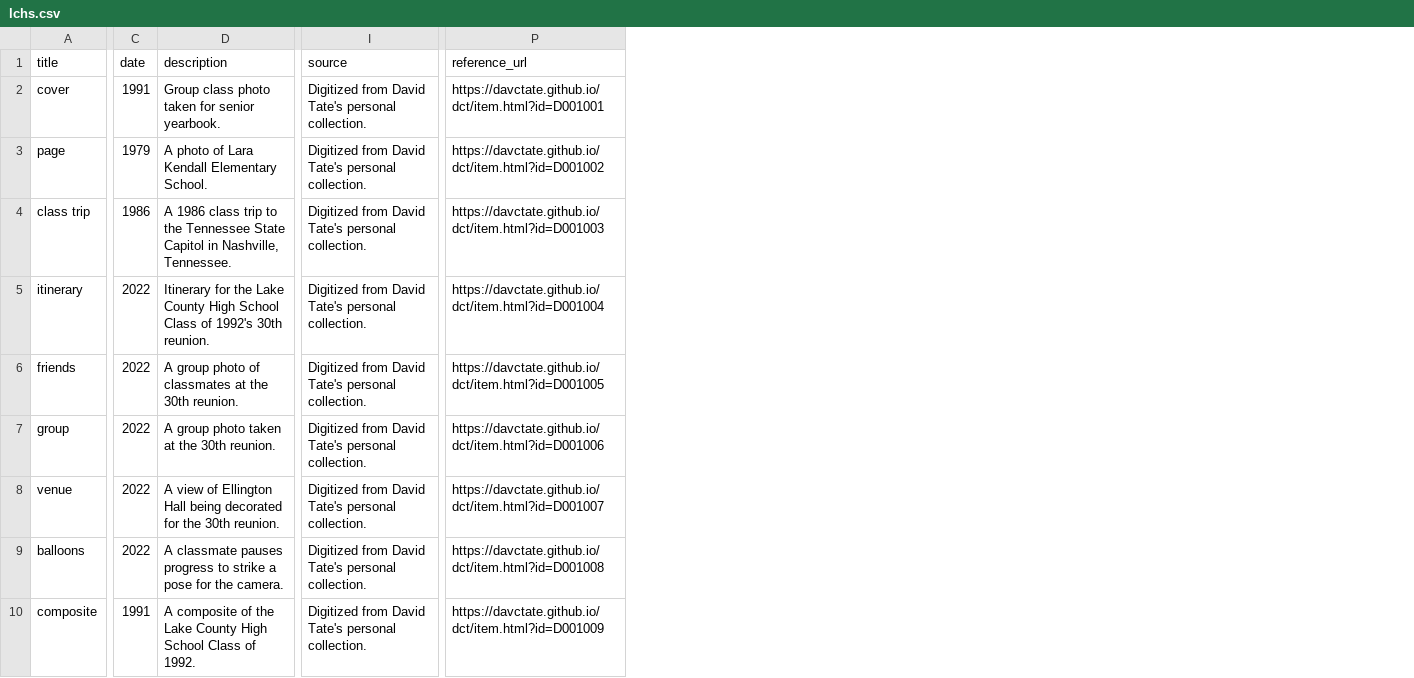
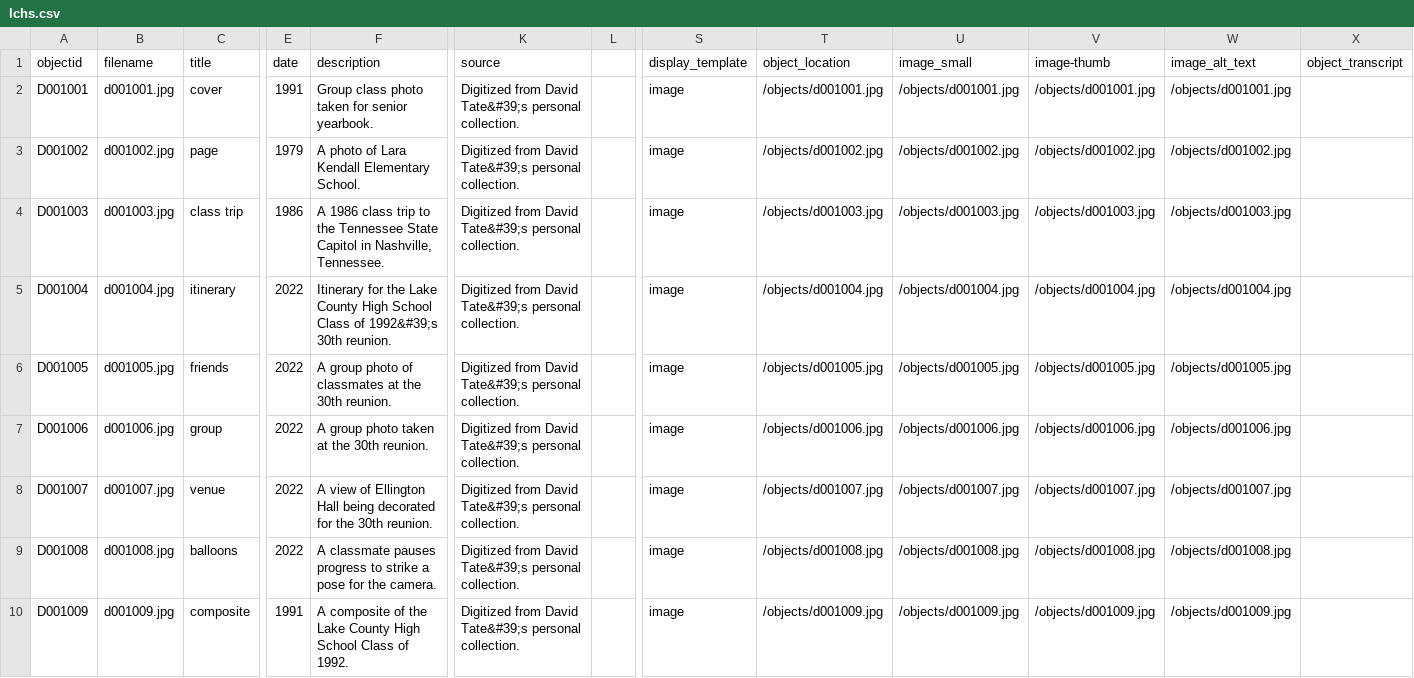
Before and after one commit to davctate/dct, a CSV file: _data/lchs.csv, drawn as a sheet; only a part is shown, gaps mark what is left out; removed rows and columns are numbered as before the commit, all else as after; the diff names each change by its address in the sheet, - before the commit and + after, or states it on an @@ line.

Commit message:
Add files via upload

```diff
--- a/_data/lchs.csv
+++ b/_data/lchs.csv
+column A (objectid), rows 2-10: D001001 | D001002 | D001003 | D001004 | D001005 | D001006 | D001007 | D001008 | D001009
+column B (filename), rows 2-10: d001001.jpg | d001002.jpg | d001003.jpg | d001004.jpg | d001005.jpg | d001006.jpg | d001007.jpg | d001008.jpg | d001009.jpg
+column L, empty
-column P (reference_url), rows 2-10: https://davctate.github.io/dct/item.html?id=D001001 | https://davctate.github.io/dct/item.html?id=D001002 | https://davctate.github.io/dct/item.html?id=D001003 | https://davctate.github.io/dct/item.html?id=D001004 | https://davctate.github.io/dct/item.html?id=D001005 | https://davctate.github.io/dct/item.html?id=D001006 | https://davctate.github.io/dct/item.html?id=D001007 | https://davctate.github.io/dct/item.html?id=D001008 | https://davctate.github.io/dct/item.html?id=D001009
+column S (display_template), rows 2-10: all image
+column T (object_location), rows 2-10: /objects/d001001.jpg | /objects/d001002.jpg | /objects/d001003.jpg | /objects/d001004.jpg | /objects/d001005.jpg | /objects/d001006.jpg | /objects/d001007.jpg | /objects/d001008.jpg | /objects/d001009.jpg
+column U (image_small), rows 2-10: /objects/d001001.jpg | /objects/d001002.jpg | /objects/d001003.jpg | /objects/d001004.jpg | /objects/d001005.jpg | /objects/d001006.jpg | /objects/d001007.jpg | /objects/d001008.jpg | /objects/d001009.jpg
+column V (image-thumb), rows 2-10: /objects/d001001.jpg | /objects/d001002.jpg | /objects/d001003.jpg | /objects/d001004.jpg | /objects/d001005.jpg | /objects/d001006.jpg | /objects/d001007.jpg | /objects/d001008.jpg | /objects/d001009.jpg
+column W (image_alt_text), rows 2-10: /objects/d001001.jpg | /objects/d001002.jpg | /objects/d001003.jpg | /objects/d001004.jpg | /objects/d001005.jpg | /objects/d001006.jpg | /objects/d001007.jpg | /objects/d001008.jpg | /objects/d001009.jpg
+column X (object_transcript), empty
-K2:K10 (source): …from David Tate's personal collection.
+K2:K10 (source): …from David Tate&#39;s personal collection.
-F5 (description): …Class of 1992's 30th reunion.
+F5 (description): …Class of 1992&#39;s 30th reunion.
```
